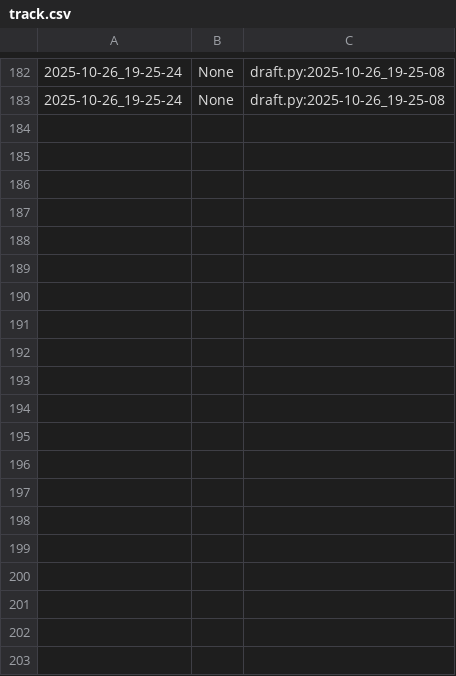
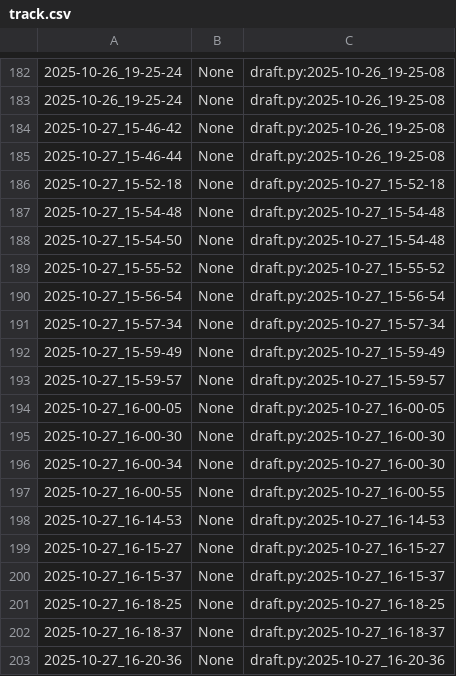
Before and after one commit to qxcode-course/poo-dd-ab-bloco-b-brenaalmir, a CSV file: myrep/.tko/track/poo@relogio/track.csv, drawn as a sheet; only a part is shown, gaps mark what is left out; the diff covers the shown part only.

Commit message:
charger, tamagotchi e relogio

```diff
--- a/myrep/.tko/track/poo@relogio/track.csv
+++ b/myrep/.tko/track/poo@relogio/track.csv
@@ -183 +183,21 @@
 2025-10-26_19-25-24,None,draft.py:2025-10-26_19-25-08
+2025-10-27_15-46-42,None,draft.py:2025-10-26_19-25-08
+2025-10-27_15-46-44,None,draft.py:2025-10-26_19-25-08
+2025-10-27_15-52-18,None,draft.py:2025-10-27_15-52-18
+2025-10-27_15-54-48,None,draft.py:2025-10-27_15-54-48
+2025-10-27_15-54-50,None,draft.py:2025-10-27_15-54-48
+2025-10-27_15-55-52,None,draft.py:2025-10-27_15-55-52
+2025-10-27_15-56-54,None,draft.py:2025-10-27_15-56-54
+2025-10-27_15-57-34,None,draft.py:2025-10-27_15-57-34
+2025-10-27_15-59-49,None,draft.py:2025-10-27_15-59-49
+2025-10-27_15-59-57,None,draft.py:2025-10-27_15-59-57
+2025-10-27_16-00-05,None,draft.py:2025-10-27_16-00-05
+2025-10-27_16-00-30,None,draft.py:2025-10-27_16-00-30
+2025-10-27_16-00-34,None,draft.py:2025-10-27_16-00-30
+2025-10-27_16-00-55,None,draft.py:2025-10-27_16-00-55
+2025-10-27_16-14-53,None,draft.py:2025-10-27_16-14-53
+2025-10-27_16-15-27,None,draft.py:2025-10-27_16-15-27
+2025-10-27_16-15-37,None,draft.py:2025-10-27_16-15-37
+2025-10-27_16-18-25,None,draft.py:2025-10-27_16-18-25
+2025-10-27_16-18-37,None,draft.py:2025-10-27_16-18-37
+2025-10-27_16-20-36,None,draft.py:2025-10-27_16-20-36
```
Also changed, not shown: 9 added rows elsewhere in this file, myrep/.tko/track/poo@charger/track.csv, myrep/.tko/track/poo@tamagotchi/track.csv, 10 other files.
